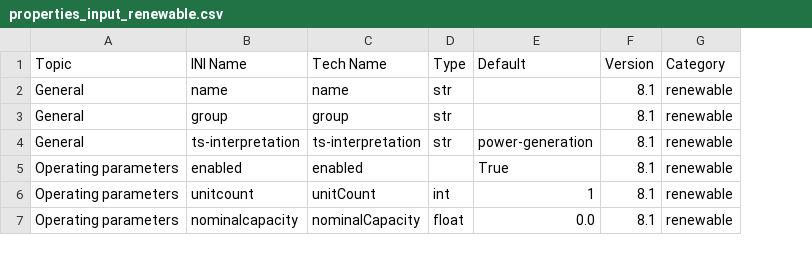
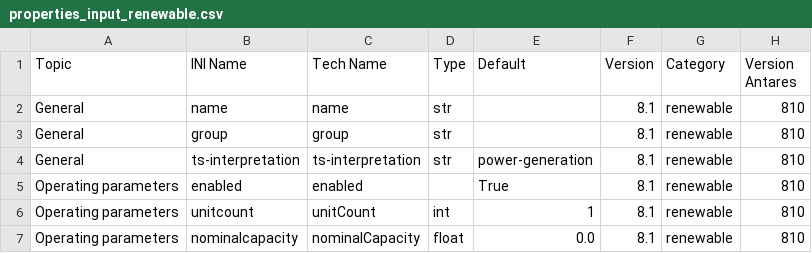
Before and after one commit to rte-antares-rpackage/antaresRead, a CSV file: inst/referential_properties/properties_input_renewable.csv, drawn as a sheet; the diff names each change by its address in the sheet, - before the commit and + after, or states it on an @@ line.

```diff
--- a/inst/referential_properties/properties_input_renewable.csv
+++ b/inst/referential_properties/properties_input_renewable.csv
+column H (Version Antares), rows 2-7: all 810
```
Also changed, not shown: inst/referential_properties/properties_input_storage.csv, inst/referential_properties/properties_input_thermal.csv, 2 other files.
